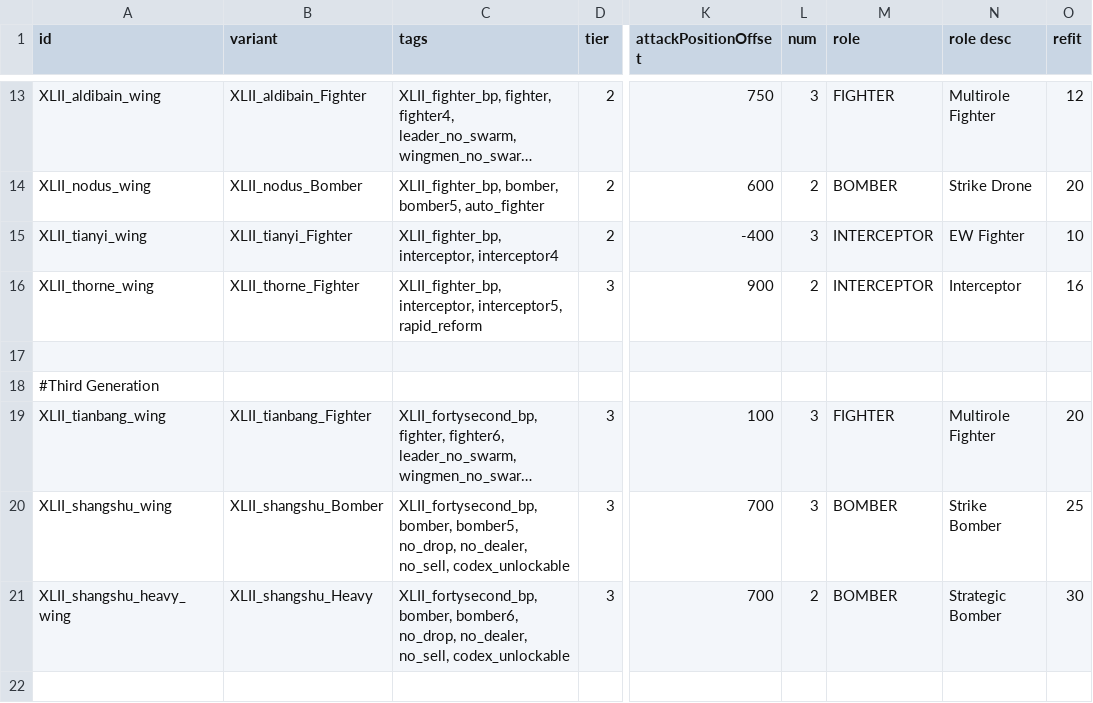
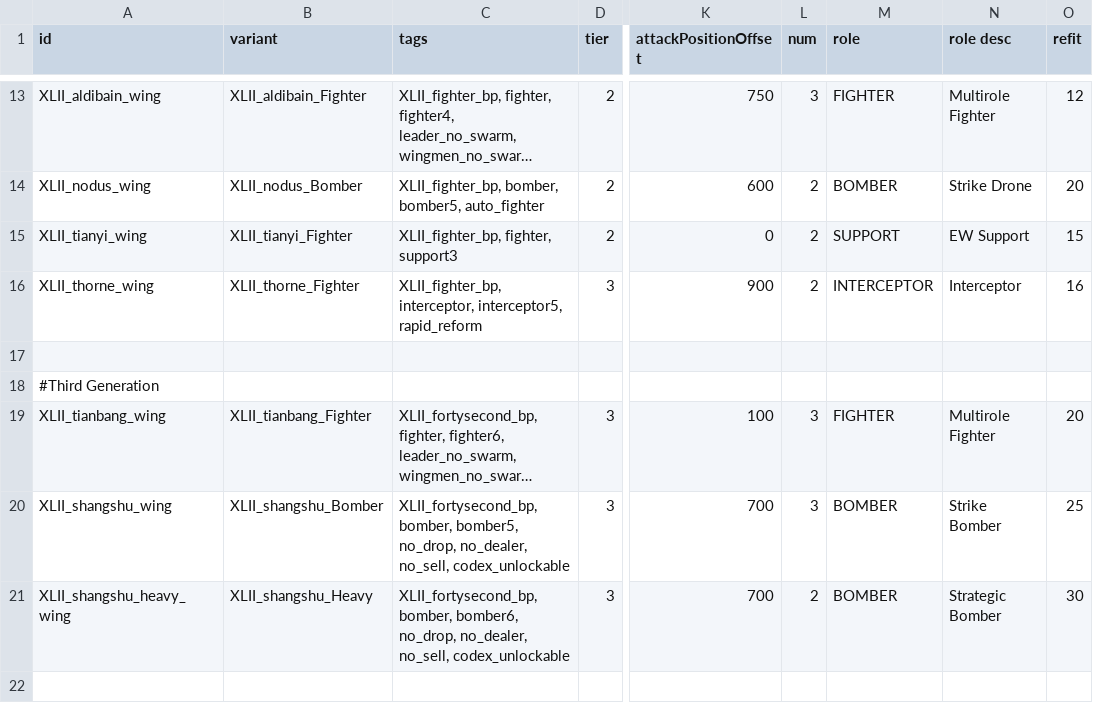
Before and after one commit to Levianeer/Draconis-Fleet, a CSV file: data/hulls/wing_data.csv, drawn as a sheet; only a part is shown, gaps mark what is left out; long unchanged cells end in …; the diff names each change by its address in the sheet, - before the commit and + after, or states it on an @@ line.

```diff
--- a/data/hulls/wing_data.csv
+++ b/data/hulls/wing_data.csv
-C15 (tags): XLII_fighter_bp, interceptor, interceptor4
+C15 (tags): XLII_fighter_bp, fighter, support3
-K15 (attackPositionOffset): -400
+K15 (attackPositionOffset): 0
-L15 (num): 3
+L15 (num): 2
-M15 (role): INTERCEPTOR
+M15 (role): SUPPORT
-N15 (role desc): EW Fighter
+N15 (role desc): EW Support
-O15 (refit): 10
+O15 (refit): 15
```
Also changed, not shown: data/shipsystems/ship_systems.csv, data/strings/descriptions.csv, 7 other files.
